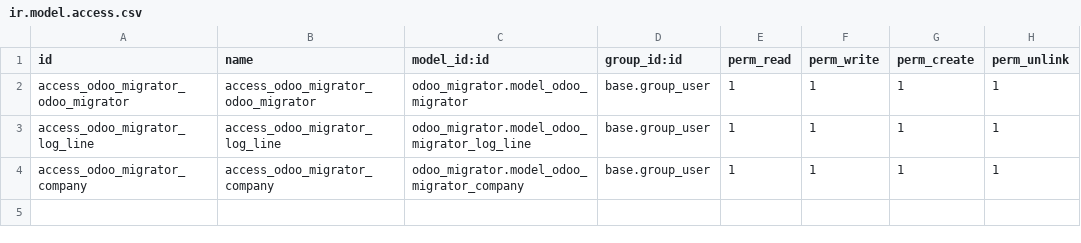
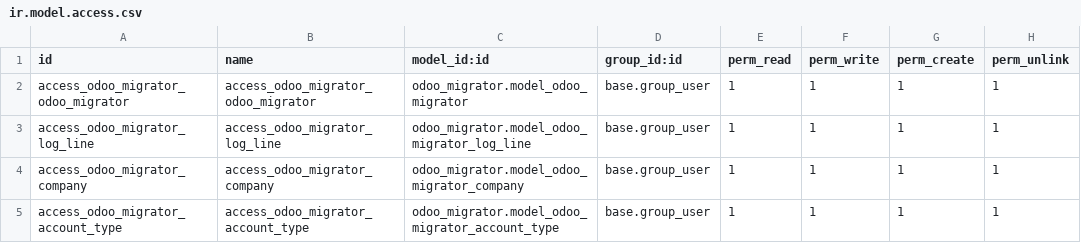
Before and after one commit to primateuy/PrimateV17, a CSV file: odoo_migrator/security/ir.model.access.csv, drawn as a sheet; the diff names each change by its address in the sheet, - before the commit and + after, or states it on an @@ line.

```diff
--- a/odoo_migrator/security/ir.model.access.csv
+++ b/odoo_migrator/security/ir.model.access.csv
+row 5: access_odoo_migrator_account_type | access_odoo_migrator_account_type | odoo_migrator.model_odoo_migrator_account_type | base.group_user | 1 | 1 | 1 | 1
```
Also changed, not shown: 7 other files.
